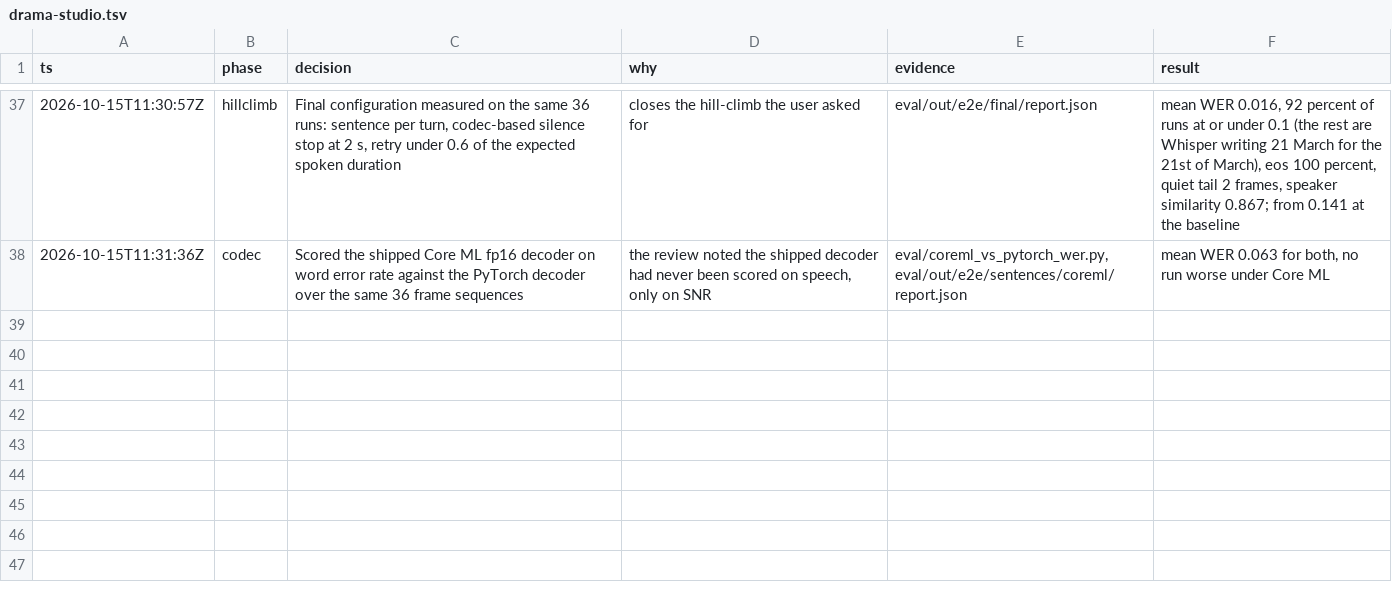
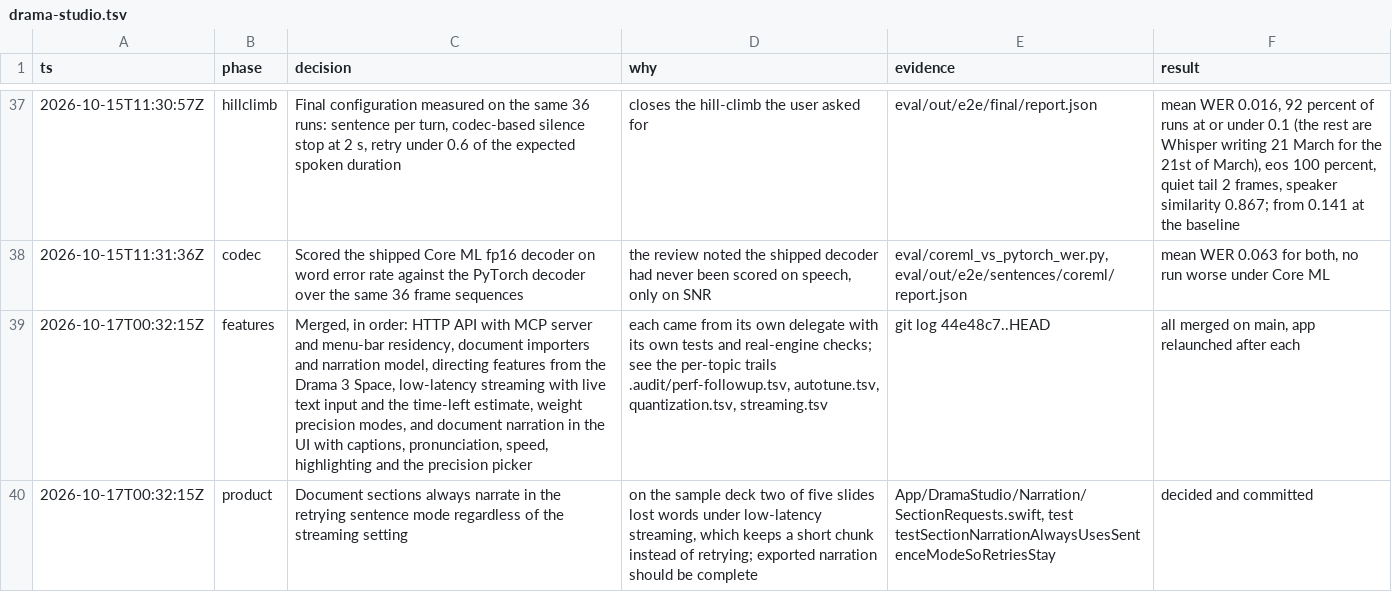
Before and after one commit to maralski/drama-studio, a TSV file: .audit/drama-studio.tsv, drawn as a sheet; only a part is shown, gaps mark what is left out; the diff names each change by its address in the sheet, - before the commit and + after, or states it on an @@ line.

```diff
--- a/.audit/drama-studio.tsv
+++ b/.audit/drama-studio.tsv
+row 39: 2026-10-17T00:32:15Z | features | Merged, in order: HTTP API with MCP server and menu-bar residency, document importers and narration model, directing features from the Drama 3 Space, low-latency streaming with live text input and the time-left estimate, weight precision modes, and document narration in the UI with captions, pronunciation, speed, highlighting and the precision picker | each came from its own delegate with its own tests and real-engine checks; see the per-topic trails .audit/perf-followup.tsv, autotune.tsv, quantization.tsv, streaming.tsv | git log 44e48c7..HEAD | all merged on main, app relaunched after each
+row 40: 2026-10-17T00:32:15Z | product | Document sections always narrate in the retrying sentence mode regardless of the streaming setting | on the sample deck two of five slides lost words under low-latency streaming, which keeps a short chunk instead of retrying; exported narration should be complete | App/DramaStudio/Narration/SectionRequests.swift, test testSectionNarrationAlwaysUsesSentenceModeSoRetriesStay | decided and committed
```
